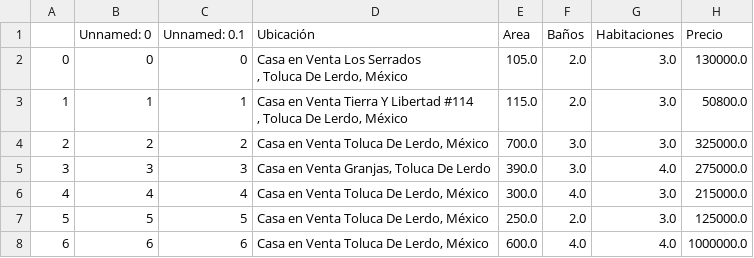
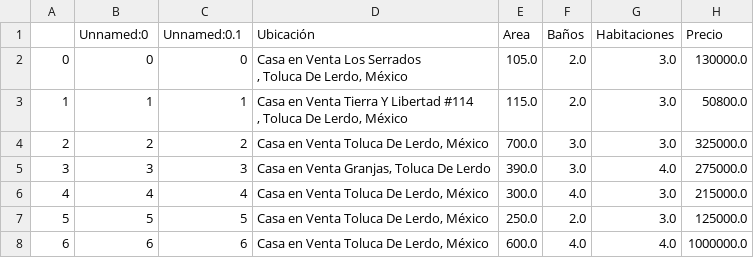
Before and after one commit to diazdeleond559-debug/Estadistica2026B, a CSV file: Casa_toluca.csv, drawn as a sheet; only a part is shown.

Commit message:
Update Casa_toluca.csv

```diff
--- a/Casa_toluca.csv
+++ b/Casa_toluca.csv
@@ -1,2 +1,2 @@
-,Unnamed: 0,Unnamed: 0.1,Ubicación,Area,Baños,Habitaciones,Precio
+,Unnamed:0,Unnamed:0.1,Ubicación,Area,Baños,Habitaciones,Precio
 0,0,0,"Casa en Venta Los Serrados
```
